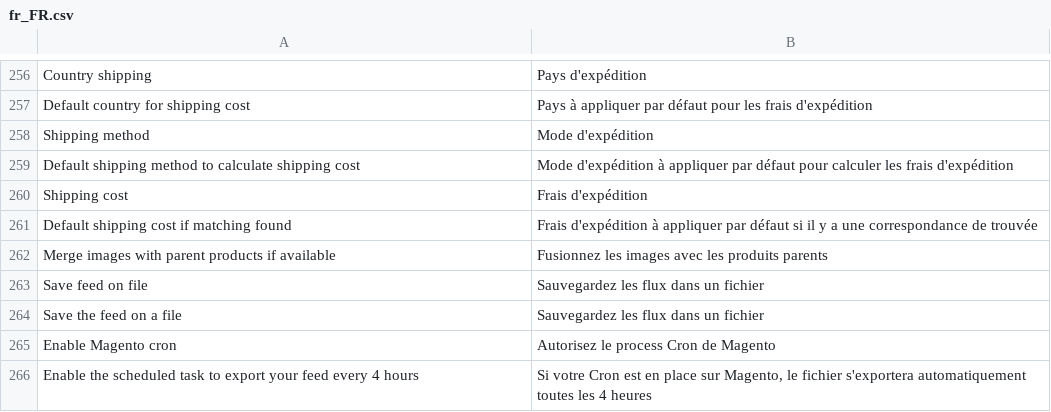
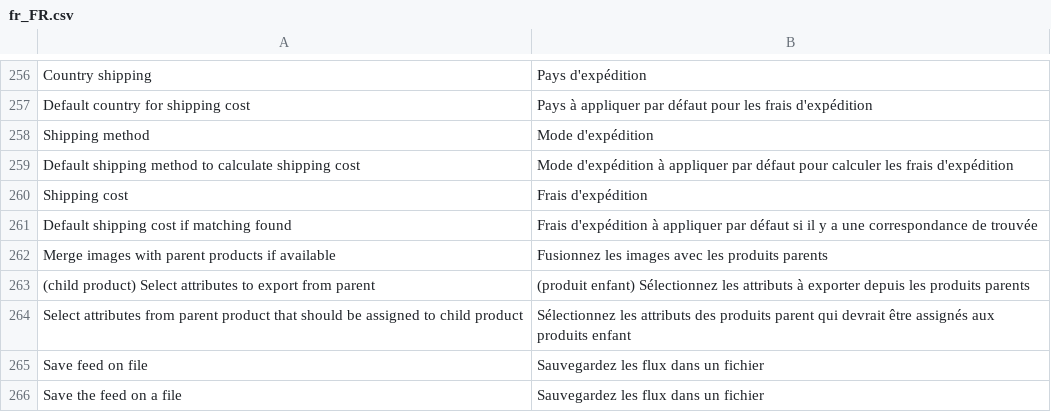
Before and after one commit to lengow/plugin-magento2, a CSV file: i18n/fr_FR.csv, drawn as a sheet; only a part is shown, gaps mark what is left out; the shorter side is filled out with more unchanged rows; the diff names each change by its address in the sheet, - before the commit and + after, or states it on an @@ line.

```diff
--- a/i18n/fr_FR.csv
+++ b/i18n/fr_FR.csv
+row 263: (child product) Select attributes to export from parent | (produit enfant) Sélectionnez les attributs à exporter depuis les produits parents
+row 264: Select attributes from parent product that should be assigned to child product | Sélectionnez les attributs des produits parent qui devrait être assignés aux produits enfant
```
Also changed, not shown: i18n/de_DE.csv, i18n/en_GB.csv, 6 other files.
